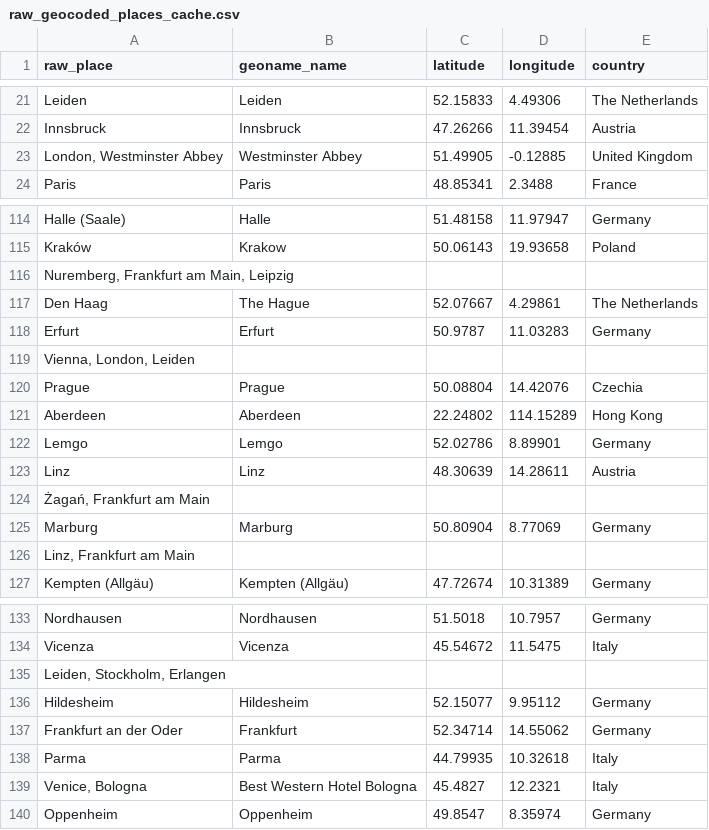
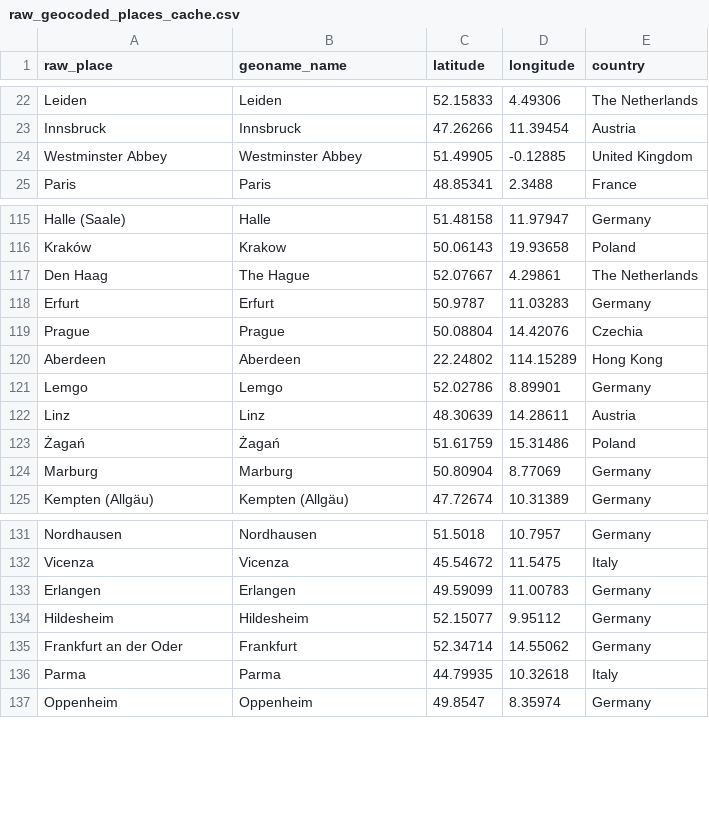
Before and after one commit to utaysi/EuPaC_noscemus, a CSV file: raw_geocoded_places_cache.csv, drawn as a sheet; only a part is shown, gaps mark what is left out; the diff covers the shown part only.

Commit message:
Refactor: Improve geocoding of multi-location place names
Modified 'NOSCEMUS_geomapping.ipynb' to use the expanded DataFrame,
which contains individually split place names, as the input for the
geocoding process.

This change addresses an issue where combined place strings (e.g.,
"City A, City B", "Place X / Place Y") were failing to geocode
accurately. By processing each place name individually, the geocoding
success rate for such entries is expected to improve significantly.

```diff
--- a/raw_geocoded_places_cache.csv
+++ b/raw_geocoded_places_cache.csv
@@ -22,3 +23,3 @@ Leiden,Leiden,52.15833,4.49306,The Netherlands
 Innsbruck,Innsbruck,47.26266,11.39454,Austria
-"London, Westminster Abbey",Westminster Abbey,51.49905,-0.12885,United Kingdom
+Westminster Abbey,Westminster Abbey,51.49905,-0.12885,United Kingdom
 Paris,Paris,48.85341,2.3488,France
@@ -115,6 +116,4 @@ Halle (Saale),Halle,51.48158,11.97947,Germany
 Kraków,Krakow,50.06143,19.93658,Poland
-"Nuremberg, Frankfurt am Main, Leipzig",,,,
 Den Haag,The Hague,52.07667,4.29861,The Netherlands
 Erfurt,Erfurt,50.9787,11.03283,Germany
-"Vienna, London, Leiden",,,,
 Prague,Prague,50.08804,14.42076,Czechia
@@ -123,5 +122,4 @@ Lemgo,Lemgo,52.02786,8.89901,Germany
 Linz,Linz,48.30639,14.28611,Austria
-"Żagań, Frankfurt am Main",,,,
+Żagań,Żagań,51.61759,15.31486,Poland
 Marburg,Marburg,50.80904,8.77069,Germany
-"Linz, Frankfurt am Main",,,,
 Kempten (Allgäu),Kempten (Allgäu),47.72674,10.31389,Germany
@@ -134,3 +132,3 @@ Nordhausen,Nordhausen,51.5018,10.7957,Germany
 Vicenza,Vicenza,45.54672,11.5475,Italy
-"Leiden, Stockholm, Erlangen",,,,
+Erlangen,Erlangen,49.59099,11.00783,Germany
 Hildesheim,Hildesheim,52.15077,9.95112,Germany
@@ -138,3 +136,2 @@ Frankfurt an der Oder,Frankfurt,52.34714,14.55062,Germany
 Parma,Parma,44.79935,10.32618,Italy
-"Venice, Bologna",Best Western Hotel Bologna,45.4827,12.2321,Italy
 Oppenheim,Oppenheim,49.8547,8.35974,Germany
```
Also changed, not shown: 12 added rows, 16 removed rows, 1 moved row and 1 edited cell elsewhere in this file, 1 other file.
